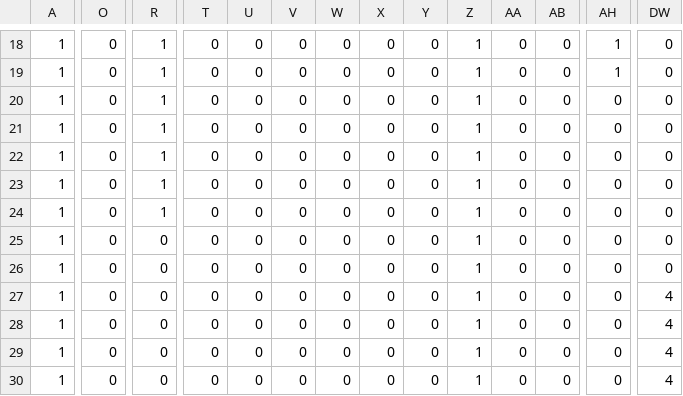
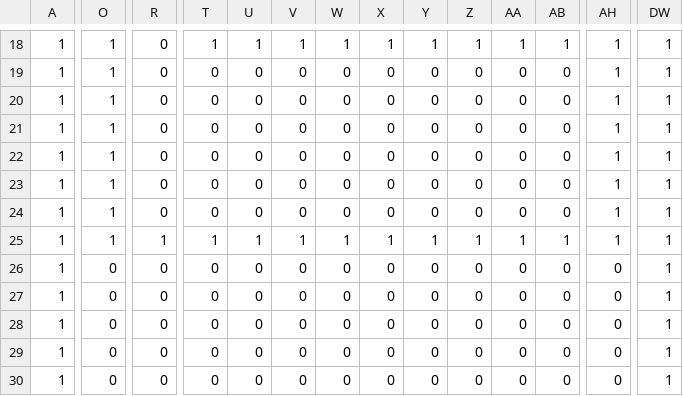
Before and after one commit to DSouzaM/LAByrinth, a CSV file: LAByrinth/maps/maze-1.csv, drawn as a sheet; only a part is shown, gaps mark what is left out; the diff covers the shown part only; the diff names each change by its address in the sheet, - before the commit and + after, or states it on an @@ line.

```diff
--- a/LAByrinth/maps/maze-1.csv
+++ b/LAByrinth/maps/maze-1.csv
-O18:O25: 0
+O18:O25: 1
-R18:R24: 1
+R18:R24: 0
-T18: 0
+T18: 1
-U18: 0
+U18: 1
-V18: 0
+V18: 1
-W18: 0
+W18: 1
-X18: 0
+X18: 1
-Y18: 0
+Y18: 1
-AA18: 0
+AA18: 1
-AB18: 0
+AB18: 1
-DW18:DW26: 0
+DW18:DW26: 1
-Z19:Z24: 1
+Z19:Z24: 0
-AH20:AH25: 0
+AH20:AH25: 1
-R25: 0
+R25: 1
-T25: 0
+T25: 1
-U25: 0
+U25: 1
-V25: 0
+V25: 1
-W25: 0
+W25: 1
-X25: 0
+X25: 1
-Y25: 0
+Y25: 1
-AA25: 0
+AA25: 1
-AB25: 0
+AB25: 1
-Z26:Z30: 1
+Z26:Z30: 0
-DW27:DW30: 4
+DW27:DW30: 1
```
Also changed, not shown: 107 edited cells elsewhere in this file.
